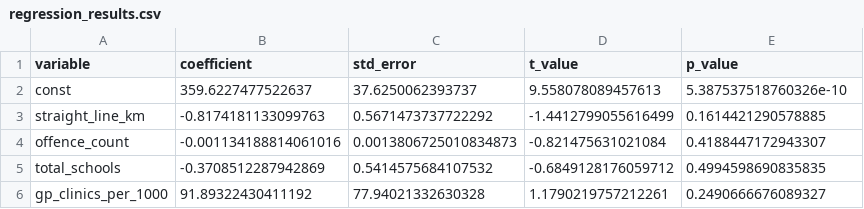
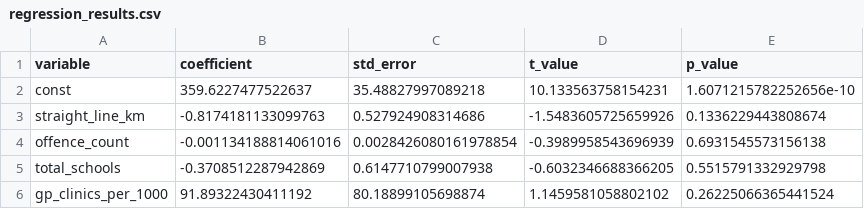
Before and after one commit to FrankW77/ECC3479-Median-Rent-and-Distance-to-Melbourne-CBD, a CSV file: outputs/regression_results.csv, drawn as a sheet.

Commit message:
feat: output HC3 robust regression results and update outputs

```diff
--- a/outputs/regression_results.csv
+++ b/outputs/regression_results.csv
@@ -1,6 +1,6 @@
 variable,coefficient,std_error,t_value,p_value
-const,359.6227477522637,37.6250062393737,9.558078089457613,5.387537518760326e-10
-straight_line_km,-0.8174181133099763,0.5671473737722292,-1.4412799055616499,0.1614421290578885
-offence_count,-0.001134188814061016,0.0013806725010834873,-0.821475631021084,0.4188447172943307
-total_schools,-0.3708512287942869,0.5414575684107532,-0.6849128176059712,0.4994598690835835
-gp_clinics_per_1000,91.89322430411192,77.94021332630328,1.1790219757212261,0.2490666676089327
+const,359.6227477522637,35.48827997089218,10.133563758154231,1.6071215782252656e-10
+straight_line_km,-0.8174181133099763,0.527924908314686,-1.5483605725659926,0.1336229443808674
+offence_count,-0.001134188814061016,0.0028426080161978854,-0.3989958543696939,0.6931545573156138
+total_schools,-0.3708512287942869,0.6147710799007938,-0.6032346688366205,0.5515791332929798
+gp_clinics_per_1000,91.89322430411192,80.18899105698874,1.1459581058802102,0.26225066365441524
```
Also changed, not shown: 2 other files.
